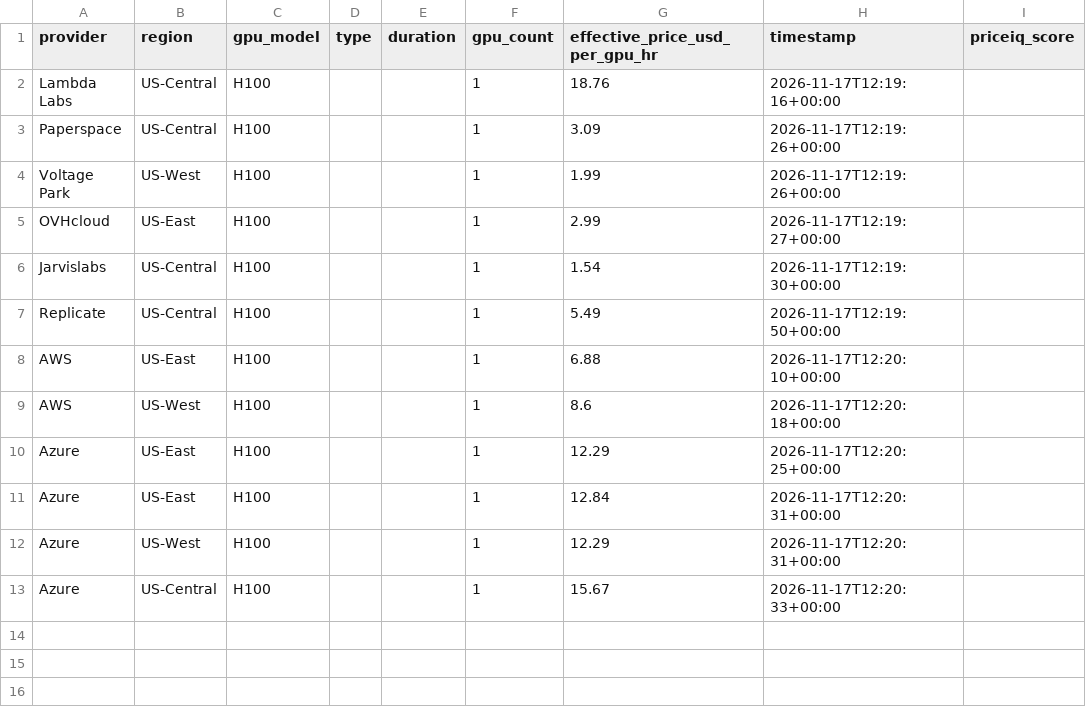
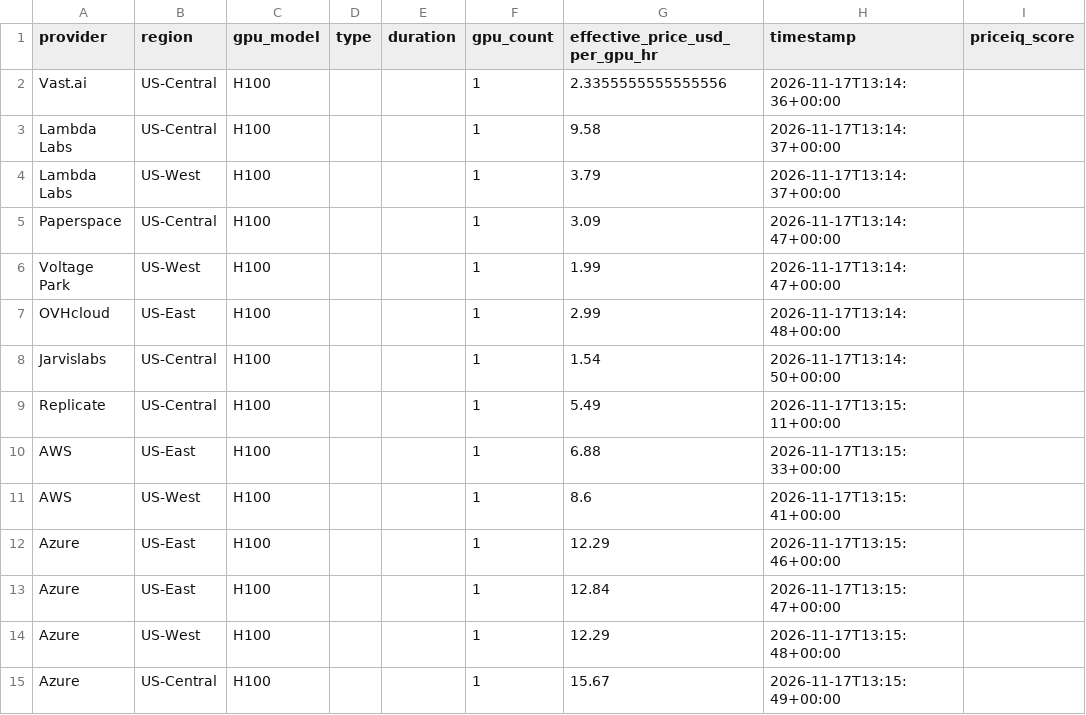
Before and after one commit to forwardcompute/PricingIndex, a CSV file: data/derived/provider_scores_latest.csv, drawn as a sheet.

```diff
--- a/data/derived/provider_scores_latest.csv
+++ b/data/derived/provider_scores_latest.csv
@@ -1,13 +1,15 @@
 provider,region,gpu_model,type,duration,gpu_count,effective_price_usd_per_gpu_hr,timestamp,priceiq_score
-Lambda Labs,US-Central,H100,,,1,18.76,2026-11-17T12:19:16+00:00,
-Paperspace,US-Central,H100,,,1,3.09,2026-11-17T12:19:26+00:00,
-Voltage Park,US-West,H100,,,1,1.99,2026-11-17T12:19:26+00:00,
-OVHcloud,US-East,H100,,,1,2.99,2026-11-17T12:19:27+00:00,
-Jarvislabs,US-Central,H100,,,1,1.54,2026-11-17T12:19:30+00:00,
-Replicate,US-Central,H100,,,1,5.49,2026-11-17T12:19:50+00:00,
-AWS,US-East,H100,,,1,6.88,2026-11-17T12:20:10+00:00,
-AWS,US-West,H100,,,1,8.6,2026-11-17T12:20:18+00:00,
-Azure,US-East,H100,,,1,12.29,2026-11-17T12:20:25+00:00,
-Azure,US-East,H100,,,1,12.84,2026-11-17T12:20:31+00:00,
-Azure,US-West,H100,,,1,12.29,2026-11-17T12:20:31+00:00,
-Azure,US-Central,H100,,,1,15.67,2026-11-17T12:20:33+00:00,
+Vast.ai,US-Central,H100,,,1,2.3355555555555556,2026-11-17T13:14:36+00:00,
+Lambda Labs,US-Central,H100,,,1,9.58,2026-11-17T13:14:37+00:00,
+Lambda Labs,US-West,H100,,,1,3.79,2026-11-17T13:14:37+00:00,
+Paperspace,US-Central,H100,,,1,3.09,2026-11-17T13:14:47+00:00,
+Voltage Park,US-West,H100,,,1,1.99,2026-11-17T13:14:47+00:00,
+OVHcloud,US-East,H100,,,1,2.99,2026-11-17T13:14:48+00:00,
+Jarvislabs,US-Central,H100,,,1,1.54,2026-11-17T13:14:50+00:00,
+Replicate,US-Central,H100,,,1,5.49,2026-11-17T13:15:11+00:00,
+AWS,US-East,H100,,,1,6.88,2026-11-17T13:15:33+00:00,
+AWS,US-West,H100,,,1,8.6,2026-11-17T13:15:41+00:00,
+Azure,US-East,H100,,,1,12.29,2026-11-17T13:15:46+00:00,
+Azure,US-East,H100,,,1,12.84,2026-11-17T13:15:47+00:00,
+Azure,US-West,H100,,,1,12.29,2026-11-17T13:15:48+00:00,
+Azure,US-Central,H100,,,1,15.67,2026-11-17T13:15:49+00:00,
```
Also changed, not shown: data/history/index_history.csv, hcpi/hcpi_history.csv, 6 other files.
